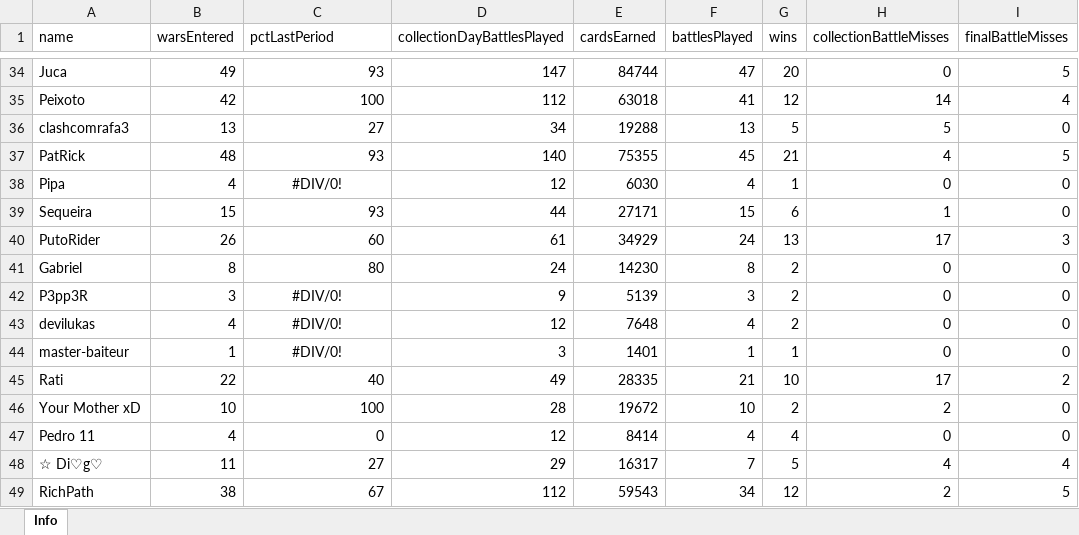
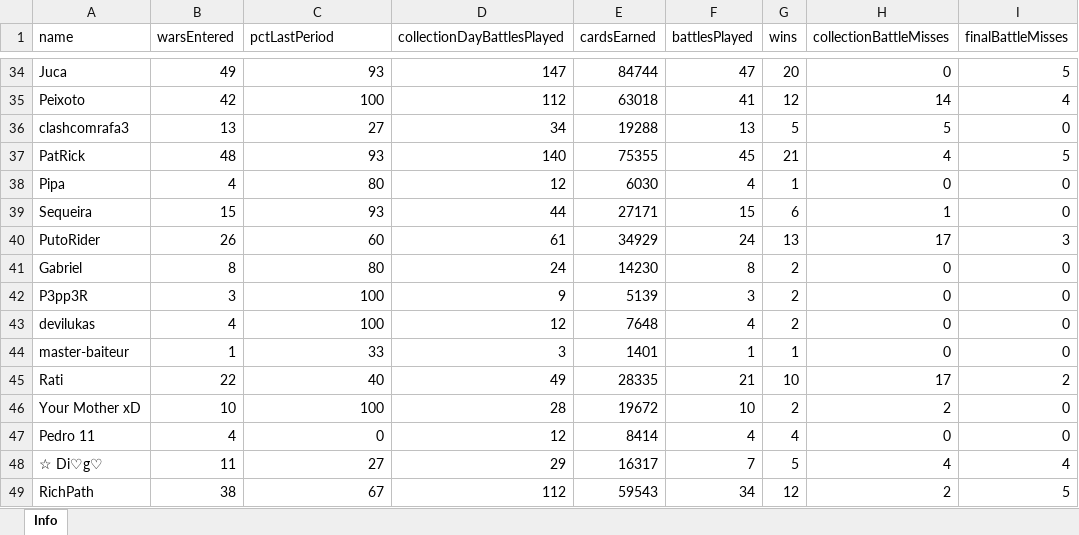
Before and after one commit to bascenso/alkateia, an Excel workbook: docs/data/warstats.xlsx, sheet Info, drawn as a sheet; only a part is shown, gaps mark what is left out; values as stored, in another font and other column widths than the file's, no borders; the diff names each change by its address in the sheet, - before the commit and + after, or states it on an @@ line.

```diff
--- a/docs/data/warstats.xlsx (sheet Info)
+++ b/docs/data/warstats.xlsx (sheet Info)
-C38 (pctLastPeriod): #DIV/0!
+C38 (pctLastPeriod): 80
-C38 alignment: center
+C38 alignment: right
-C42:C43 (pctLastPeriod): #DIV/0!
+C42:C43 (pctLastPeriod): 100
-C42:C44 alignment: center
+C42:C44 alignment: right
-C44 (pctLastPeriod): #DIV/0!
+C44 (pctLastPeriod): 33
```
Also changed, not shown: docs/data/memberstats.xlsx, docs/data/warmap.xlsx, 10 other files.
